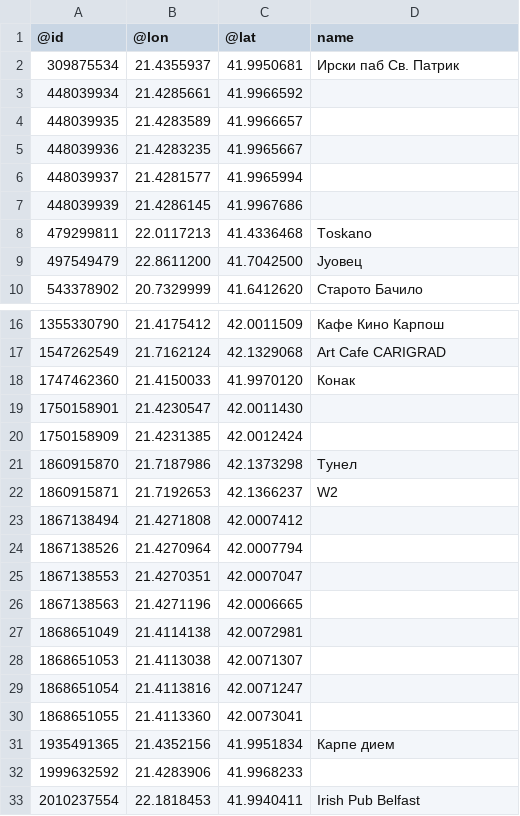
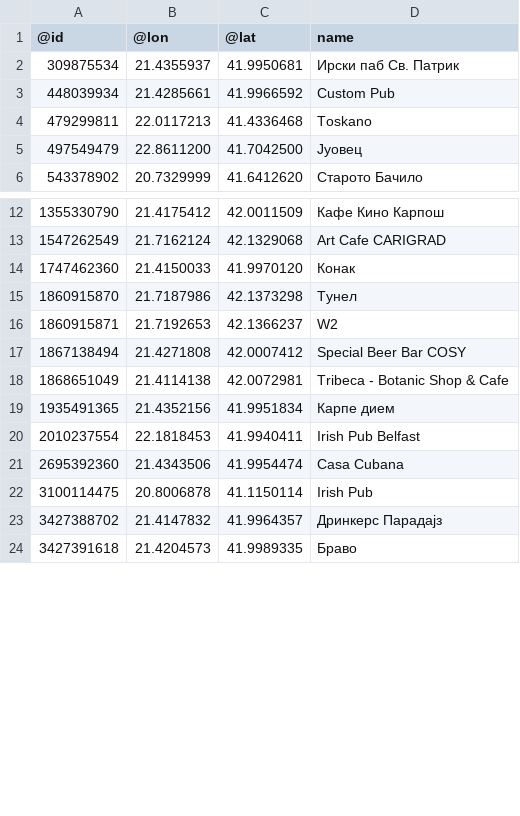
Before and after one commit to ivanandreski/DIANS, a CSV file: Domashna 3/backend/database/pub.csv, drawn as a sheet; only a part is shown, gaps mark what is left out; the shorter side is filled out with more unchanged rows; the diff covers the shown part only.

```diff
--- a/Domashna 3/backend/database/pub.csv
+++ b/Domashna 3/backend/database/pub.csv
@@ -2,7 +2,3 @@
 309875534,21.4355937,41.9950681,Ирски паб Св. Патрик
-448039934,21.4285661,41.9966592,
-448039935,21.4283589,41.9966657,
-448039936,21.4283235,41.9965667,
-448039937,21.4281577,41.9965994,
-448039939,21.4286145,41.9967686,
+448039934,21.4285661,41.9966592,Custom Pub
 479299811,22.0117213,41.4336468,Toskano
@@ -18,16 +14,7 @@
 1747462360,21.4150033,41.9970120,Конак
-1750158901,21.4230547,42.0011430,
-1750158909,21.4231385,42.0012424,
 1860915870,21.7187986,42.1373298,Тунел
 1860915871,21.7192653,42.1366237,W2
-1867138494,21.4271808,42.0007412,
-1867138526,21.4270964,42.0007794,
-1867138553,21.4270351,42.0007047,
-1867138563,21.4271196,42.0006665,
-1868651049,21.4114138,42.0072981,
-1868651053,21.4113038,42.0071307,
-1868651054,21.4113816,42.0071247,
-1868651055,21.4113360,42.0073041,
+1867138494,21.4271808,42.0007412,Special Beer Bar COSY
+1868651049,21.4114138,42.0072981,Tribeca - Botanic Shop & Cafe
 1935491365,21.4352156,41.9951834,Карпе дием
-1999632592,21.4283906,41.9968233,
 2010237554,22.1818453,41.9940411,Irish Pub Belfast
```
Also changed, not shown: 19 removed rows and 8 edited cells elsewhere in this file.
